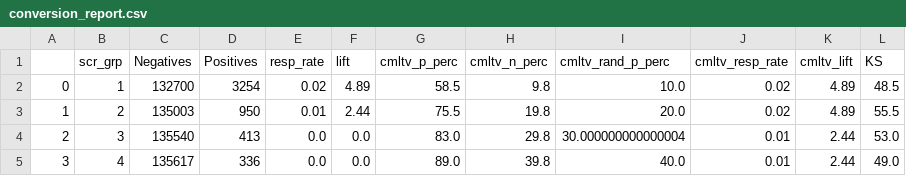
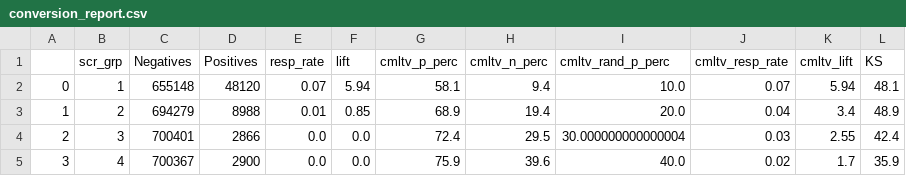
Before and after one commit to yvaz/ml_template, a CSV file: evaluation/conversion_report.csv, drawn as a sheet; only a part is shown; the diff covers the shown part only.

```diff
--- a/evaluation/conversion_report.csv
+++ b/evaluation/conversion_report.csv
@@ -1,5 +1,5 @@
 ,scr_grp,Negatives,Positives,resp_rate,lift,cmltv_p_perc,cmltv_n_perc,cmltv_rand_p_perc,cmltv_resp_rate,cmltv_lift,KS
-0,1,132700,3254,0.02,4.89,58.5,9.8,10.0,0.02,4.89,48.5
-1,2,135003,950,0.01,2.44,75.5,19.8,20.0,0.02,4.89,55.5
-2,3,135540,413,0.0,0.0,83.0,29.8,30.000000000000004,0.01,2.44,53.0
-3,4,135617,336,0.0,0.0,89.0,39.8,40.0,0.01,2.44,49.0
+0,1,655148,48120,0.07,5.94,58.1,9.4,10.0,0.07,5.94,48.1
+1,2,694279,8988,0.01,0.85,68.9,19.4,20.0,0.04,3.4,48.9
+2,3,700401,2866,0.0,0.0,72.4,29.5,30.000000000000004,0.03,2.55,42.4
+3,4,700367,2900,0.0,0.0,75.9,39.6,40.0,0.02,1.7,35.9
```
Also changed, not shown: 37 edited cells elsewhere in this file, train_results/conversion_report.csv, train_results/results.csv, 20 other files.
